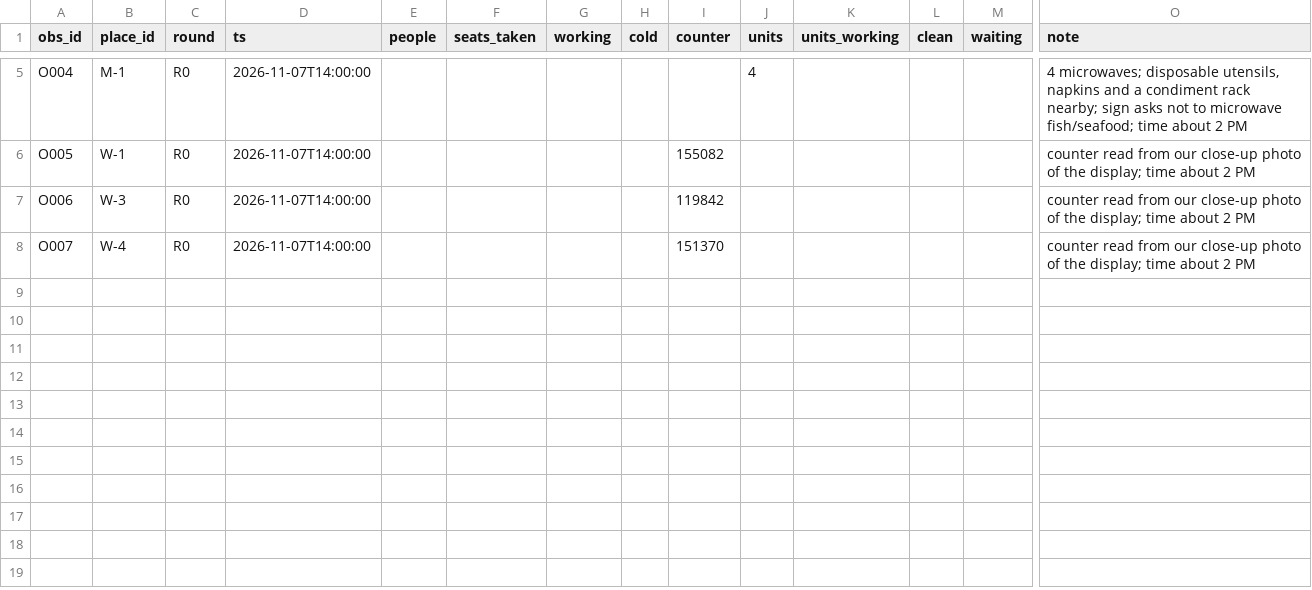
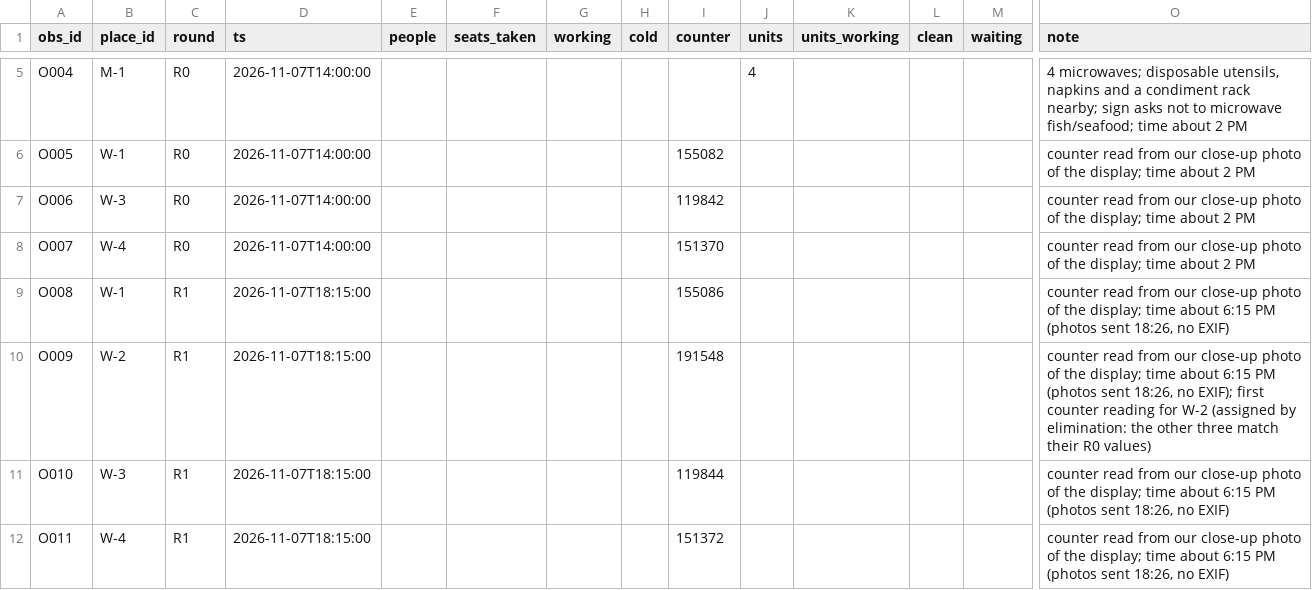
Before and after one commit to YahwehC/td26-build-a-dataset, a CSV file: data/observations.csv, drawn as a sheet; only a part is shown, gaps mark what is left out; rows hold the shown columns only; the diff names each change by its address in the sheet, - before the commit and + after, or states it on an @@ line.

Commit message:
R1 water counters (4 fillers, Sat ~6 PM) and photos; R1 noise labels; map v5: clean white 3D model look

```diff
--- a/data/observations.csv
+++ b/data/observations.csv
+row 9: O008 | W-1 | R1 | 2026-11-07T18:15:00 |  |  |  |  | 155086 |  |  |  |  | counter read from our close-up photo of the display; time about 6:15 PM (photos sent 18:26, no EXIF)
+row 10: O009 | W-2 | R1 | 2026-11-07T18:15:00 |  |  |  |  | 191548 |  |  |  |  | counter read from our close-up photo of the display; time about 6:15 PM (photos sent 18:26, no EXIF); first counter reading for W-2 (assigned by elimination: the other three match their R0 values)
+row 11: O010 | W-3 | R1 | 2026-11-07T18:15:00 |  |  |  |  | 119844 |  |  |  |  | counter read from our close-up photo of the display; time about 6:15 PM (photos sent 18:26, no EXIF)
+row 12: O011 | W-4 | R1 | 2026-11-07T18:15:00 |  |  |  |  | 151372 |  |  |  |  | counter read from our close-up photo of the display; time about 6:15 PM (photos sent 18:26, no EXIF)
```
Also changed, not shown: data/photos.csv, data/raw/noise/labels.csv, 9 other files.
